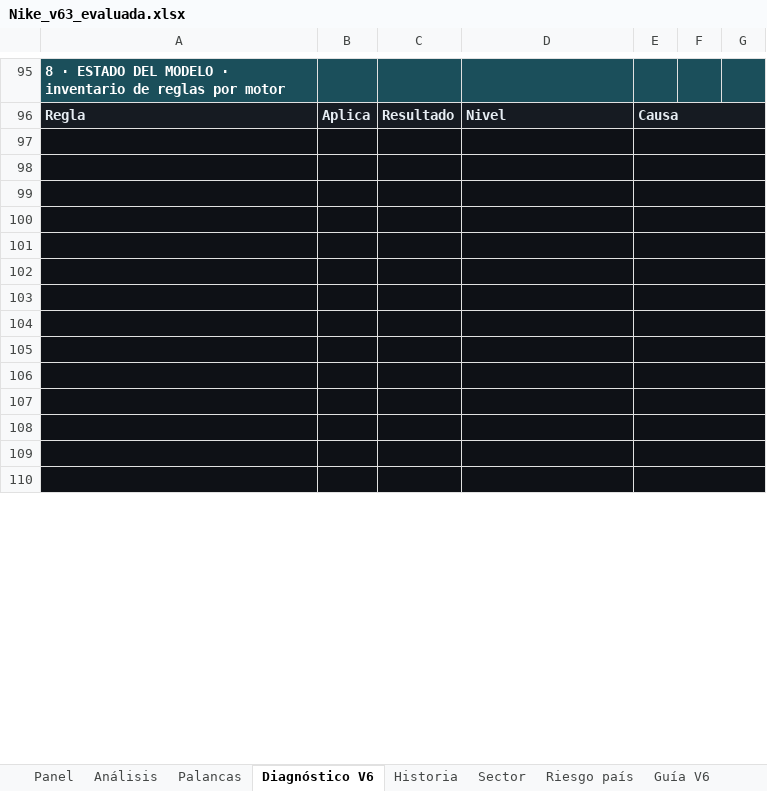
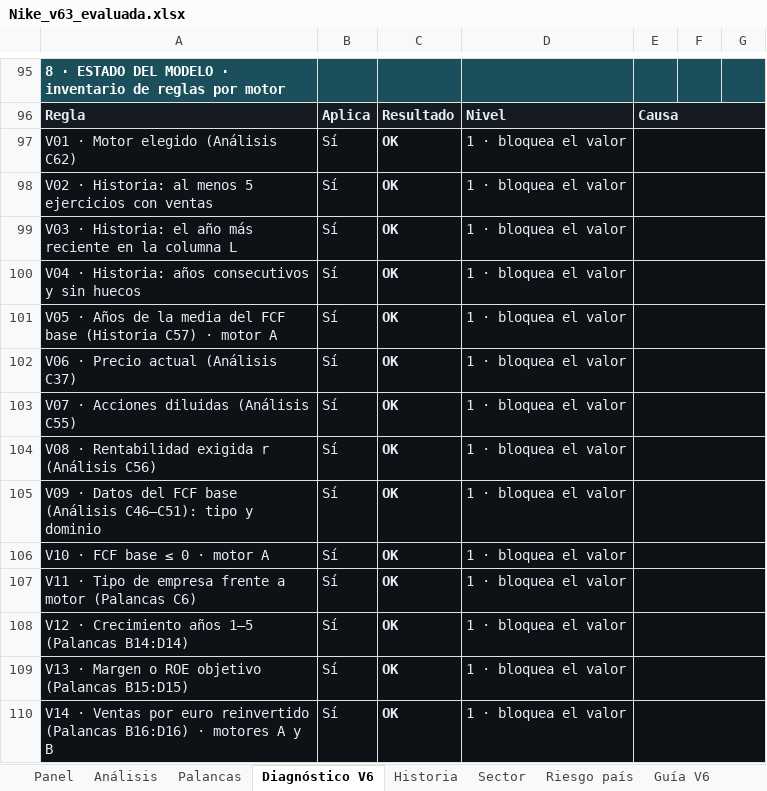
Before and after one commit to jluisplagos/Joselito, an Excel workbook: personaje_v2/empresas_v2/Nike/Nike_v63_evaluada.xlsx, sheet Diagnóstico V6, drawn as a sheet; only a part is shown, gaps mark what is left out; values as stored, in another font and other column widths than the file's, no borders; conditional formats not drawn; the diff covers the shown part only; the diff names each change by its address in the sheet, - before the commit and + after, or states it on an @@ line.

```diff
--- a/personaje_v2/empresas_v2/Nike/Nike_v63_evaluada.xlsx (sheet Diagnóstico V6)
+++ b/personaje_v2/empresas_v2/Nike/Nike_v63_evaluada.xlsx (sheet Diagnóstico V6)
-row 97: (empty)
+row 97: V01 · Motor elegido (Análisis C62) | Sí | OK | 1 · bloquea el valor
-row 98: (empty)
+row 98: V02 · Historia: al menos 5 ejercicios con ventas | Sí | OK | 1 · bloquea el valor
-row 99: (empty)
+row 99: V03 · Historia: el año más reciente en la columna L | Sí | OK | 1 · bloquea el valor
-row 100: (empty)
+row 100: V04 · Historia: años consecutivos y sin huecos | Sí | OK | 1 · bloquea el valor
-row 101: (empty)
+row 101: V05 · Años de la media del FCF base (Historia C57) · motor A | Sí | OK | 1 · bloquea el valor
-row 102: (empty)
+row 102: V06 · Precio actual (Análisis C37) | Sí | OK | 1 · bloquea el valor
-row 103: (empty)
+row 103: V07 · Acciones diluidas (Análisis C55) | Sí | OK | 1 · bloquea el valor
-row 104: (empty)
+row 104: V08 · Rentabilidad exigida r (Análisis C56) | Sí | OK | 1 · bloquea el valor
-row 105: (empty)
+row 105: V09 · Datos del FCF base (Análisis C46–C51): tipo y dominio | Sí | OK | 1 · bloquea el valor
-row 106: (empty)
+row 106: V10 · FCF base ≤ 0 · motor A | Sí | OK | 1 · bloquea el valor
-row 107: (empty)
+row 107: V11 · Tipo de empresa frente a motor (Palancas C6) | Sí | OK | 1 · bloquea el valor
-row 108: (empty)
+row 108: V12 · Crecimiento años 1–5 (Palancas B14:D14) | Sí | OK | 1 · bloquea el valor
-row 109: (empty)
+row 109: V13 · Margen o ROE objetivo (Palancas B15:D15) | Sí | OK | 1 · bloquea el valor
-row 110: (empty)
+row 110: V14 · Ventas por euro reinvertido (Palancas B16:D16) · motores A y B | Sí | OK | 1 · bloquea el valor
```
Also changed, not shown: 21 added rows, 21 removed rows and 239 edited cells elsewhere in this sheet, sheet Control maestro, sheet Panel, sheet Análisis, sheet Historia, sheet Palancas, hidden cells, 33 other files.
